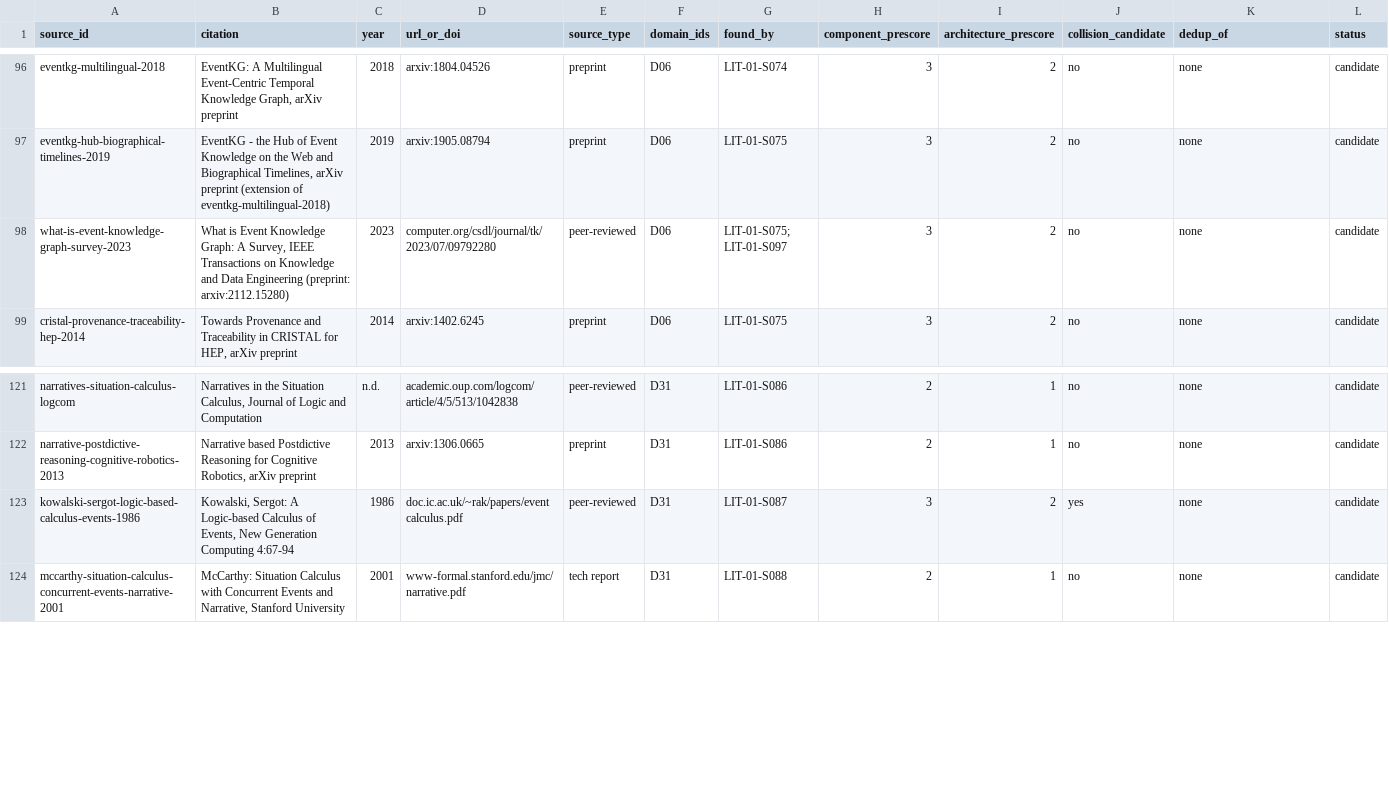
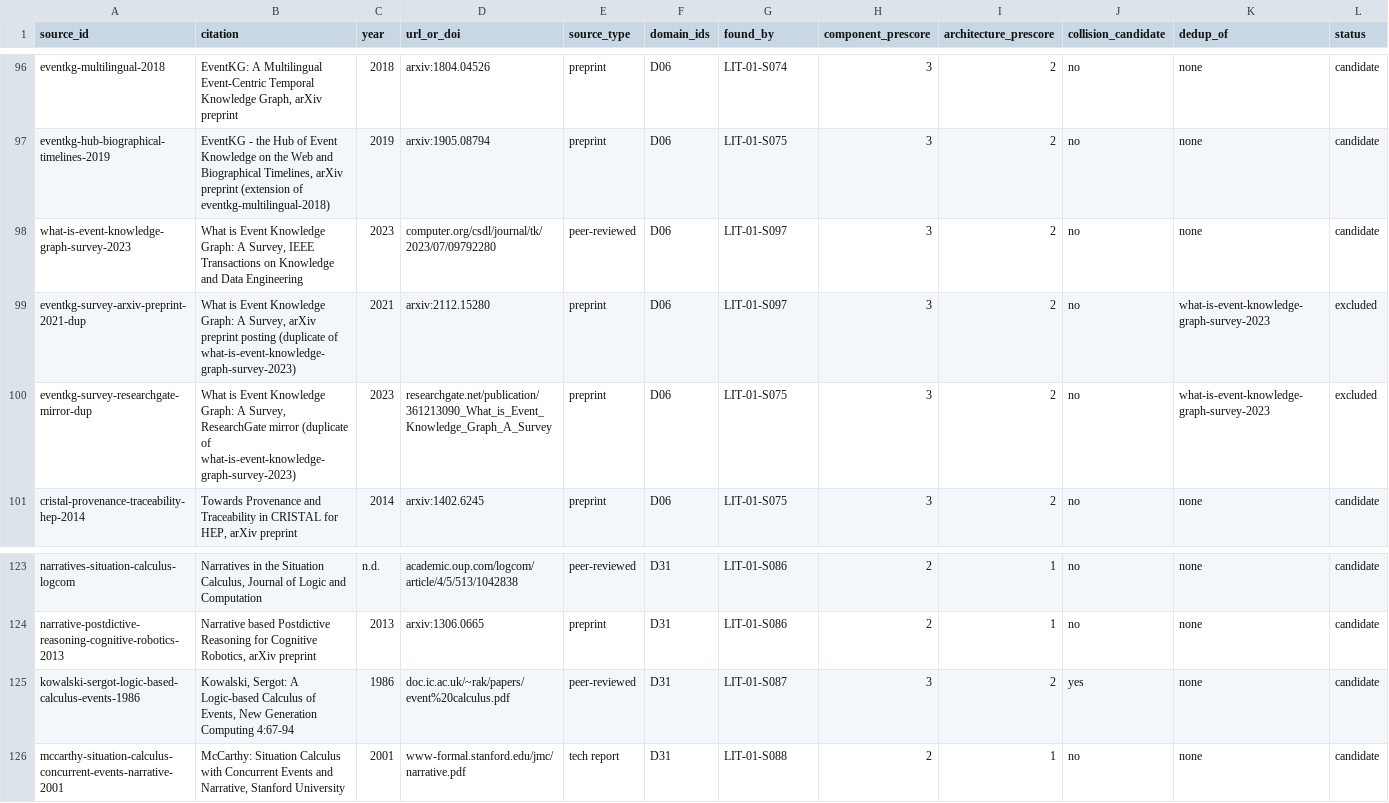
Before and after one commit to therealestmatthew/d-system, a CSV file: research/literature-review/03_source_inventory.csv, drawn as a sheet; only a part is shown, gaps mark what is left out; addresses are those after the commit; rows hold the shown columns only; the diff names each change by its address in the sheet, - before the commit and + after, or states it on an @@ line.

```diff
--- a/research/literature-review/03_source_inventory.csv
+++ b/research/literature-review/03_source_inventory.csv
-B98 (citation): …Data Engineering (preprint: arxiv:2112.15280)
+B98 (citation): …Data Engineering
-G98 (found_by): LIT-01-S075; LIT-01-S097
+G98 (found_by): LIT-01-S097
+row 99: eventkg-survey-arxiv-preprint-2021-dup | What is Event Knowledge Graph: A Survey, arXiv preprint posting (duplicate of what-is-event-knowledge-graph-survey-2023) | 2021 | arxiv:2112.15280 | preprint | D06 | LIT-01-S097 | 3 | 2 | no | what-is-event-knowledge-graph-survey-2023 | excluded
+row 100: eventkg-survey-researchgate-mirror-dup | What is Event Knowledge Graph: A Survey, ResearchGate mirror (duplicate of what-is-event-knowledge-graph-survey-2023) | 2023 | researchgate.net/publication/361213090_What_is_Event_Knowledge_Graph_A_Survey | preprint | D06 | LIT-01-S075 | 3 | 2 | no | what-is-event-knowledge-graph-survey-2023 | excluded
-D125 (url_or_doi): doc.ic.ac.uk/~rak/papers/event calculus.pdf
+D125 (url_or_doi): doc.ic.ac.uk/~rak/papers/event%20calculus.pdf
```
